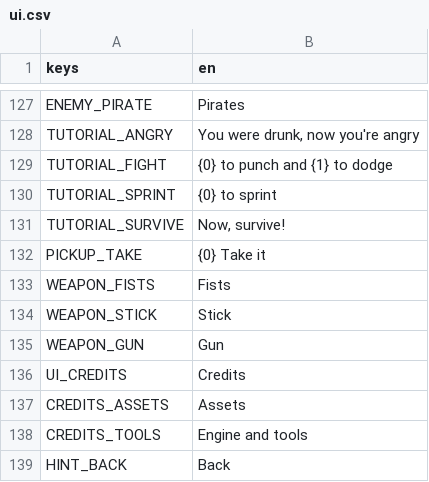
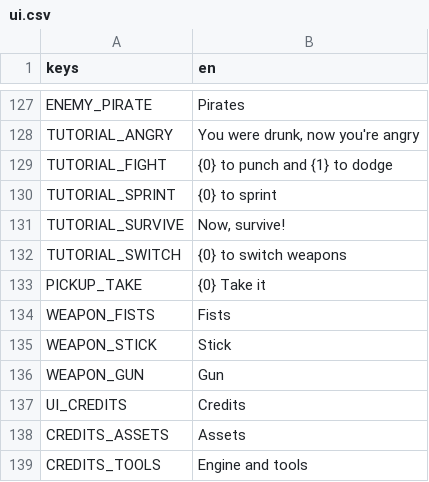
Before and after one commit to Garden-Fence-Games/fight-island, a CSV file: assets/locale/ui.csv, drawn as a sheet; only a part is shown, gaps mark what is left out; the shorter side is filled out with more unchanged rows; the diff names each change by its address in the sheet, - before the commit and + after, or states it on an @@ line.

Commit message:
feat(tutorial): the first weapon picked up says how to switch (#242)
Co-authored-by: Pepito <103250483+pepito2t@users.noreply.github.com>

```diff
--- a/assets/locale/ui.csv
+++ b/assets/locale/ui.csv
+row 132: TUTORIAL_SWITCH | {0} to switch weapons
```
Also changed, not shown: 8 other files.
